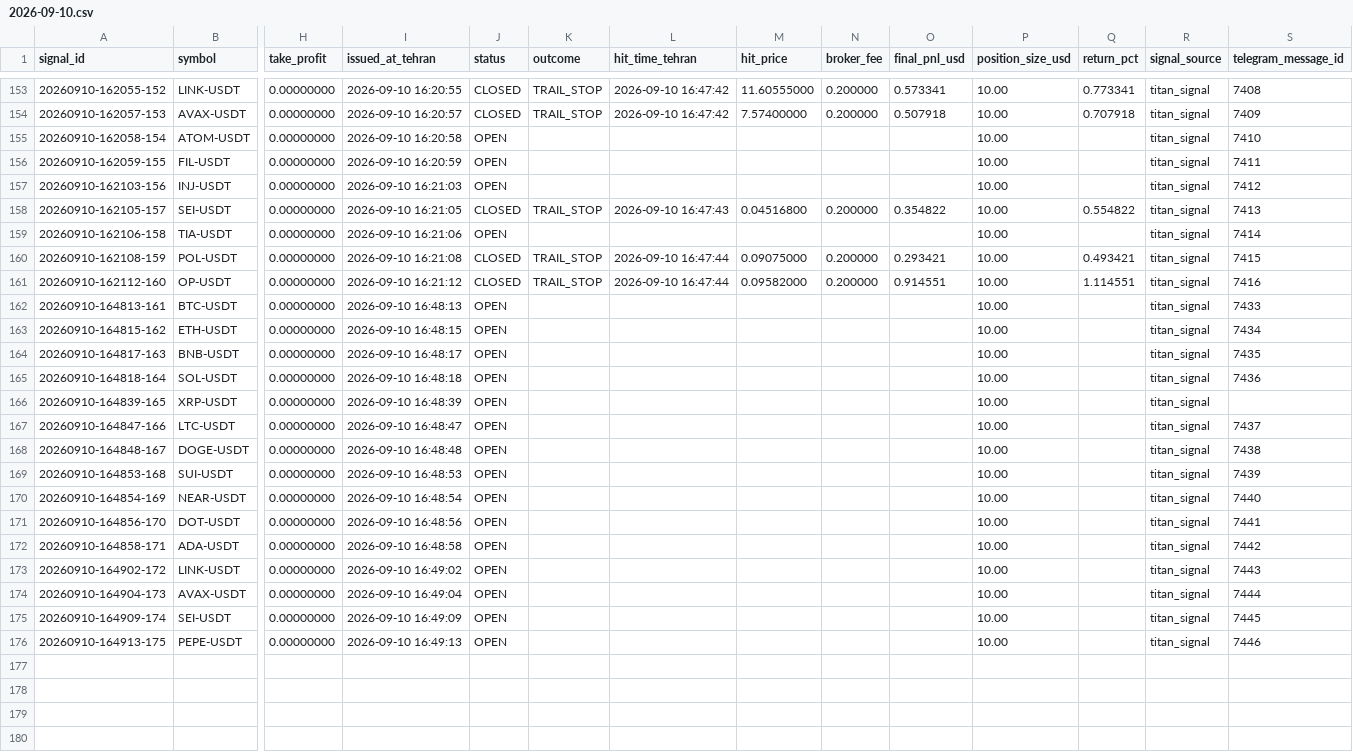
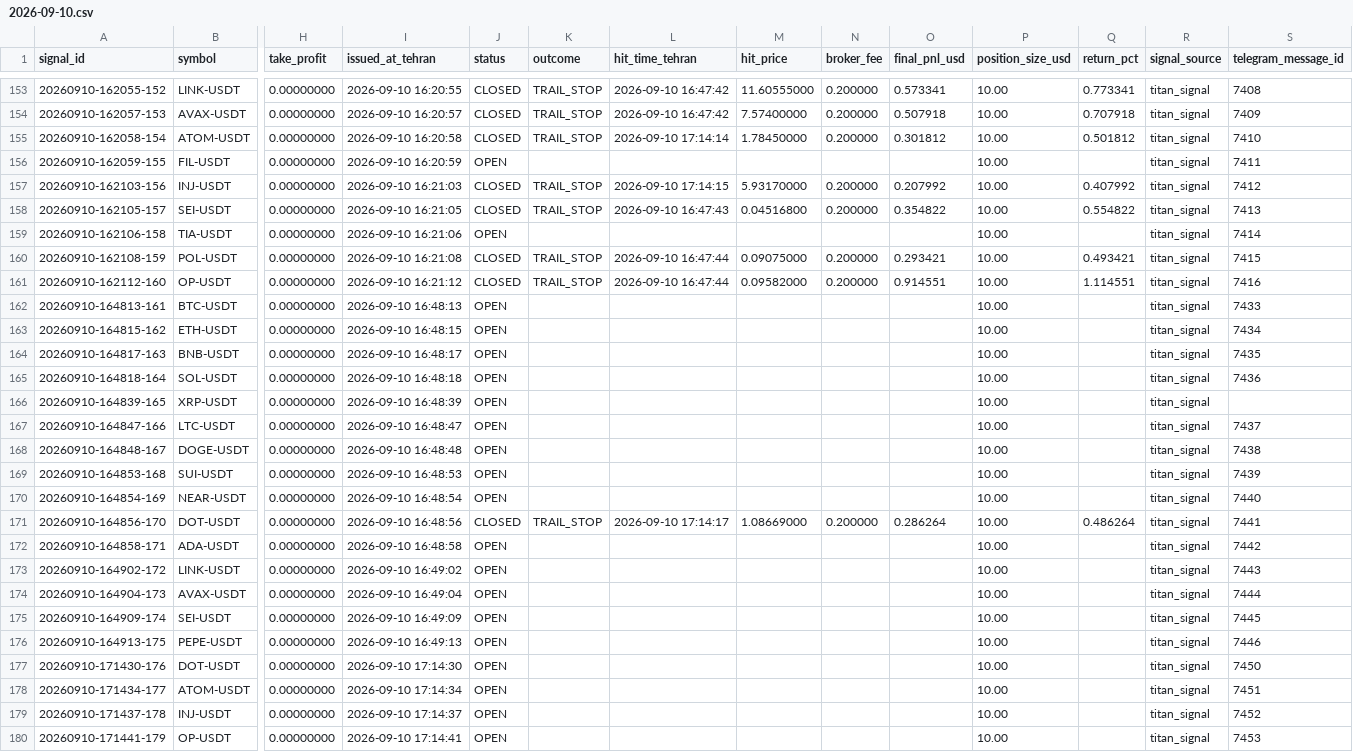
Before and after one commit to khosroabadi-Soft/Titan-Signal, a CSV file: data/signals/2026-09-10.csv, drawn as a sheet; only a part is shown, gaps mark what is left out; rows hold the shown columns only; the diff names each change by its address in the sheet, - before the commit and + after, or states it on an @@ line.

```diff
--- a/data/signals/2026-09-10.csv
+++ b/data/signals/2026-09-10.csv
-J155 (status): OPEN
+J155 (status): CLOSED
-K155 (outcome): (empty)
+K155 (outcome): TRAIL_STOP
-L155 (hit_time_tehran): (empty)
+L155 (hit_time_tehran): 2026-09-10 17:14:14
-M155 (hit_price): (empty)
+M155 (hit_price): 1.78450000
-N155 (broker_fee): (empty)
+N155 (broker_fee): 0.200000
-O155 (final_pnl_usd): (empty)
+O155 (final_pnl_usd): 0.301812
-Q155 (return_pct): (empty)
+Q155 (return_pct): 0.501812
-J157 (status): OPEN
+J157 (status): CLOSED
-K157 (outcome): (empty)
+K157 (outcome): TRAIL_STOP
-L157 (hit_time_tehran): (empty)
+L157 (hit_time_tehran): 2026-09-10 17:14:15
-M157 (hit_price): (empty)
+M157 (hit_price): 5.93170000
-N157 (broker_fee): (empty)
+N157 (broker_fee): 0.200000
-O157 (final_pnl_usd): (empty)
+O157 (final_pnl_usd): 0.207992
-Q157 (return_pct): (empty)
+Q157 (return_pct): 0.407992
-J171 (status): OPEN
+J171 (status): CLOSED
-K171 (outcome): (empty)
+K171 (outcome): TRAIL_STOP
-L171 (hit_time_tehran): (empty)
+L171 (hit_time_tehran): 2026-09-10 17:14:17
-M171 (hit_price): (empty)
+M171 (hit_price): 1.08669000
-N171 (broker_fee): (empty)
+N171 (broker_fee): 0.200000
-O171 (final_pnl_usd): (empty)
+O171 (final_pnl_usd): 0.286264
-Q171 (return_pct): (empty)
+Q171 (return_pct): 0.486264
+row 177: 20260910-171430-176 | DOT-USDT | 0.00000000 | 2026-09-10 17:14:30 | OPEN |  |  |  |  |  | 10.00 |  | titan_signal | 7450
+row 178: 20260910-171434-177 | ATOM-USDT | 0.00000000 | 2026-09-10 17:14:34 | OPEN |  |  |  |  |  | 10.00 |  | titan_signal | 7451
+row 179: 20260910-171437-178 | INJ-USDT | 0.00000000 | 2026-09-10 17:14:37 | OPEN |  |  |  |  |  | 10.00 |  | titan_signal | 7452
+row 180: 20260910-171441-179 | OP-USDT | 0.00000000 | 2026-09-10 17:14:41 | OPEN |  |  |  |  |  | 10.00 |  | titan_signal | 7453
```
Also changed, not shown: 1 other file.
